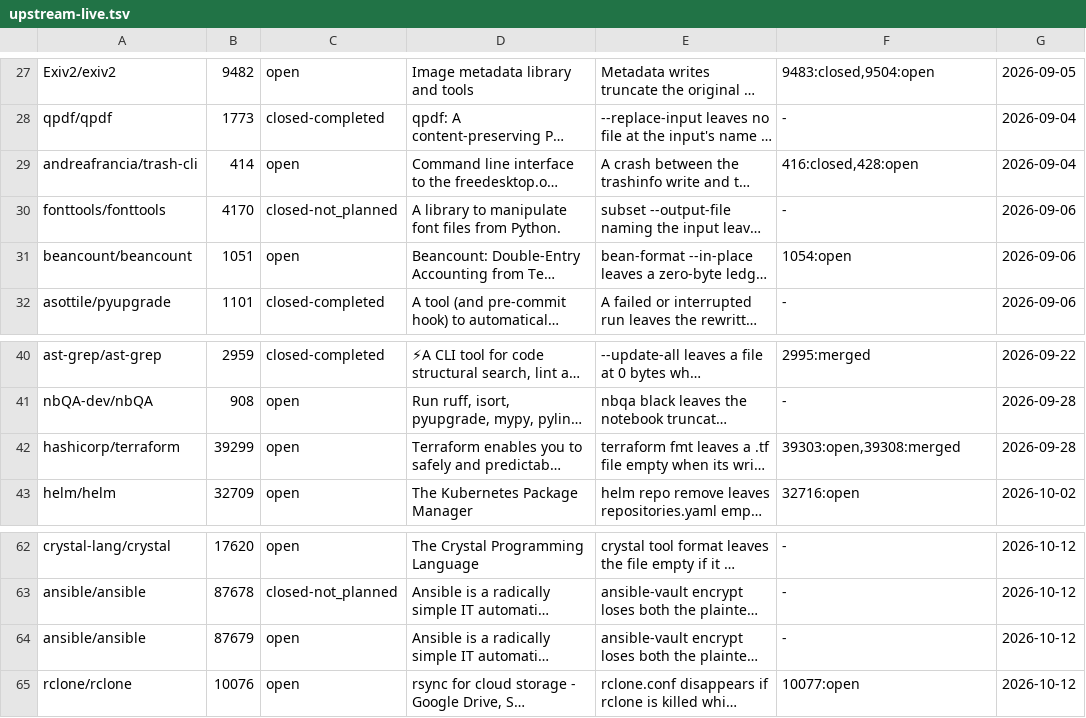
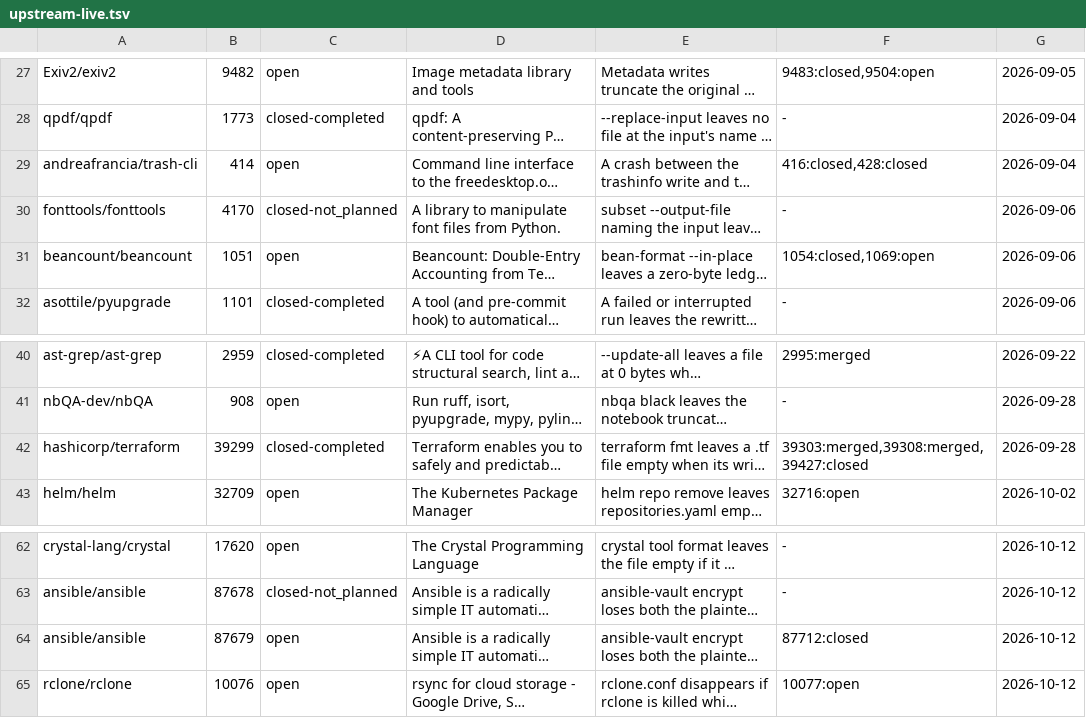
Before and after one commit to yottayoshida/sideeye, a TSV file: spike/upstream-live.tsv, drawn as a sheet; only a part is shown, gaps mark what is left out; long unchanged cells end in …; the diff names each change by its address in the sheet, - before the commit and + after, or states it on an @@ line.

```diff
--- a/spike/upstream-live.tsv
+++ b/spike/upstream-live.tsv
-F29: 416:closed,428:open
+F29: 416:closed,428:closed
-F31: 1054:open
+F31: 1054:closed,1069:open
-C42: open
+C42: closed-completed
-F42: 39303:open,39308:merged
+F42: 39303:merged,39308:merged,39427:closed
-F64: -
+F64: 87712:closed
```
Also changed, not shown: 1 other file.
